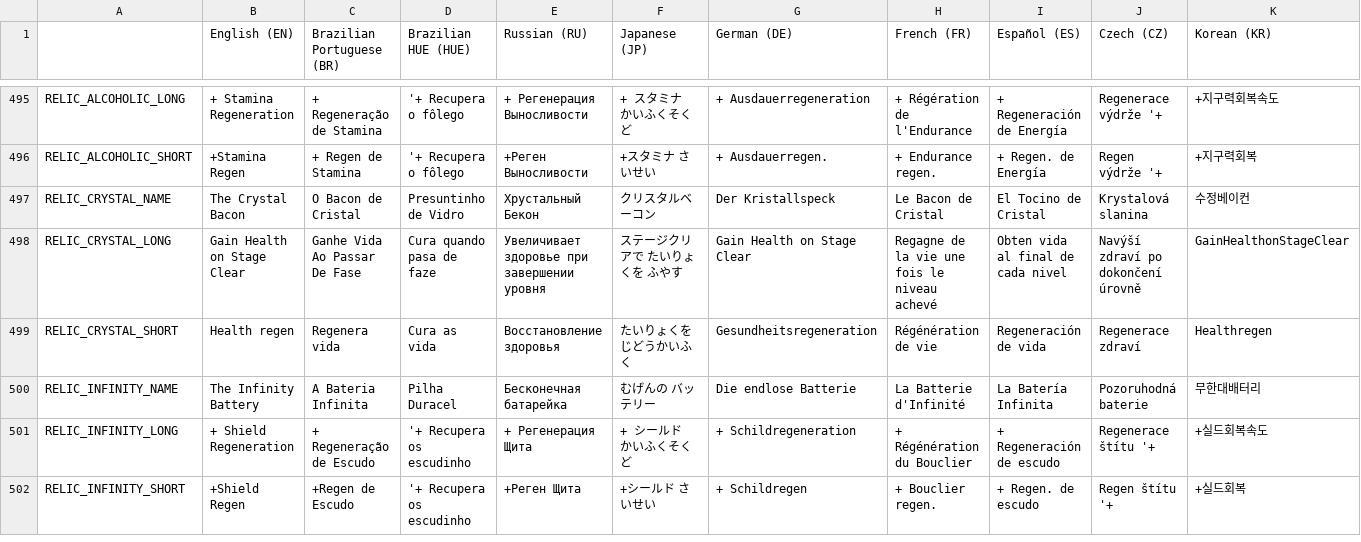
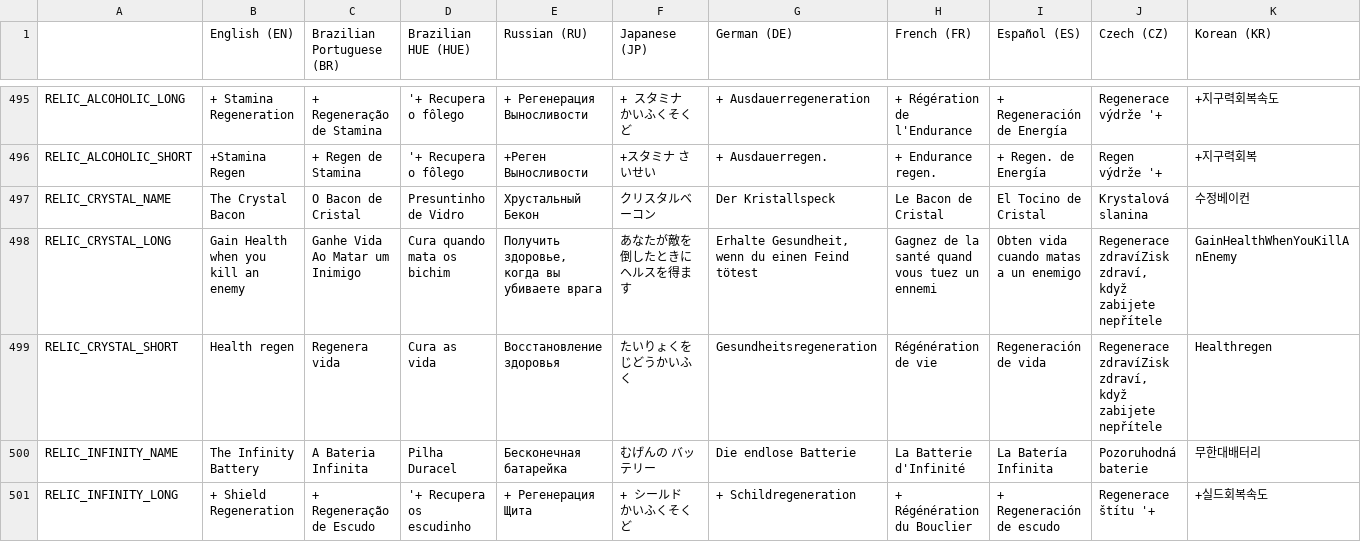
Before and after one commit to mventurelli/relichunterszero, a CSV file: locSheet.csv, drawn as a sheet; only a part is shown, gaps mark what is left out; the shorter side is filled out with more unchanged rows; the diff covers the shown part only; the diff names each change by its address in the sheet, - before the commit and + after, or states it on an @@ line.

Commit message:
Some Balance Changes ---------------------------------- Your own explosions no longer hurt you Plasma Pistol projectile speed increased by 40% Dev Potion ammo regen speed increased by 100% Crystal Bacon now regenerates life on kill instead of on stage clear All New Relics Added to Localization
Fixes
-------
Fixed rarity displays on the Endless Shop

```diff
--- a/locSheet.csv
+++ b/locSheet.csv
-B498 (English (EN)): Gain Health on Stage Clear
+B498 (English (EN)): Gain Health when you kill an enemy
-C498 (Brazilian Portuguese (BR)): Ganhe Vida Ao Passar De Fase
+C498 (Brazilian Portuguese (BR)): Ganhe Vida Ao Matar um Inimigo
-D498 (Brazilian HUE (HUE)): Cura quando pasa de faze
+D498 (Brazilian HUE (HUE)): Cura quando mata os bichim
-E498 (Russian (RU)): Увеличивает здоровье при завершении уровня
+E498 (Russian (RU)): Получить здоровье, когда вы убиваете врага
-F498 (Japanese (JP)): ステージクリアで たいりょくを ふやす
+F498 (Japanese (JP)): あなたが敵を倒したときにヘルスを得ます
-G498 (German (DE)): Gain Health on Stage Clear
+G498 (German (DE)): Erhalte Gesundheit, wenn du einen Feind tötest
-H498 (French (FR)): Regagne de la vie une fois le niveau achevé
+H498 (French (FR)): Gagnez de la santé quand vous tuez un ennemi
-I498 (Español (ES)): Obten vida al final de cada nivel
+I498 (Español (ES)): Obten vida cuando matas a un enemigo
-J498 (Czech (CZ)): Navýší zdraví po dokončení úrovně
+J498 (Czech (CZ)): Regenerace zdravíZisk zdraví, když zabijete nepřítele
-K498 (Korean (KR)): GainHealthonStageClear
+K498 (Korean (KR)): GainHealthWhenYouKillAnEnemy
-J499 (Czech (CZ)): Regenerace zdraví
+J499 (Czech (CZ)): Regenerace zdravíZisk zdraví, když zabijete nepřítele
```
Also changed, not shown: 20 added rows and 21 edited cells elsewhere in this file, imported/RelicHuntersZero-2/datafiles/locSheet.csv, 57 other files.
